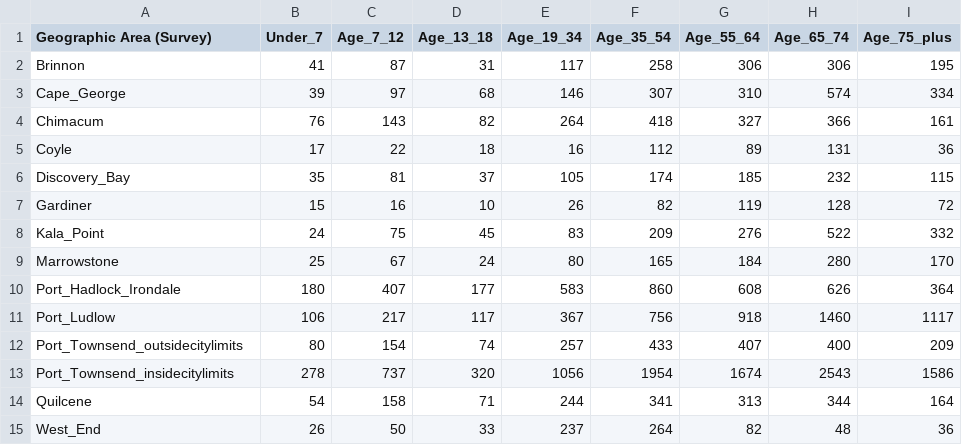
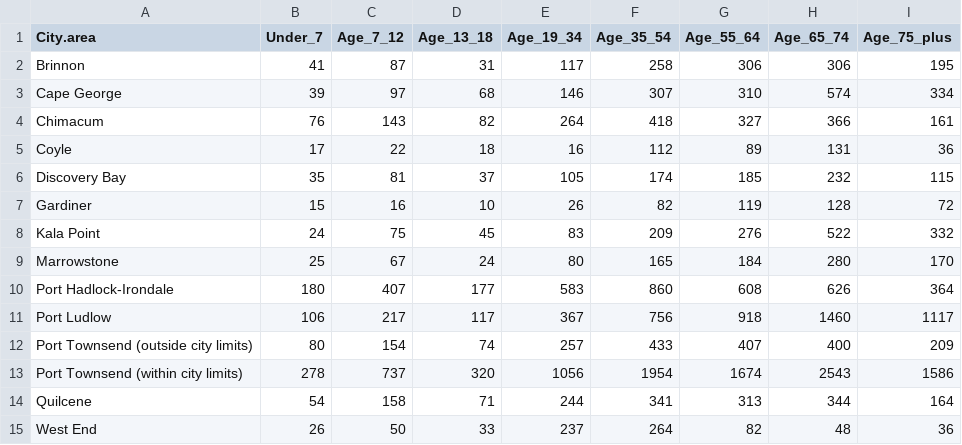
Before and after one commit to JeffCoAquatic/JeffCo_Aquatic_Recreation_Survey, a CSV file: data/AgeCensusDataDetailed.csv, drawn as a sheet.

```diff
--- a/data/AgeCensusDataDetailed.csv
+++ b/data/AgeCensusDataDetailed.csv
@@ -1,15 +1,15 @@
-Geographic Area (Survey),Under_7,Age_7_12,Age_13_18,Age_19_34,Age_35_54,Age_55_64,Age_65_74,Age_75_plus
+City.area,Under_7,Age_7_12,Age_13_18,Age_19_34,Age_35_54,Age_55_64,Age_65_74,Age_75_plus
 Brinnon,41,87,31,117,258,306,306,195
-Cape_George,39,97,68,146,307,310,574,334
+Cape George,39,97,68,146,307,310,574,334
 Chimacum,76,143,82,264,418,327,366,161
 Coyle,17,22,18,16,112,89,131,36
-Discovery_Bay,35,81,37,105,174,185,232,115
+Discovery Bay,35,81,37,105,174,185,232,115
 Gardiner,15,16,10,26,82,119,128,72
-Kala_Point,24,75,45,83,209,276,522,332
+Kala Point,24,75,45,83,209,276,522,332
 Marrowstone,25,67,24,80,165,184,280,170
-Port_Hadlock_Irondale,180,407,177,583,860,608,626,364
-Port_Ludlow,106,217,117,367,756,918,1460,1117
-Port_Townsend_outsidecitylimits,80,154,74,257,433,407,400,209
-Port_Townsend_insidecitylimits,278,737,320,1056,1954,1674,2543,1586
+Port Hadlock-Irondale,180,407,177,583,860,608,626,364
+Port Ludlow,106,217,117,367,756,918,1460,1117
+Port Townsend (outside city limits),80,154,74,257,433,407,400,209
+Port Townsend (within city limits),278,737,320,1056,1954,1674,2543,1586
 Quilcene,54,158,71,244,341,313,344,164
-West_End,26,50,33,237,264,82,48,36
+West End,26,50,33,237,264,82,48,36
```
Also changed, not shown: CensusCityAreaSummary.csv, 4 other files.
